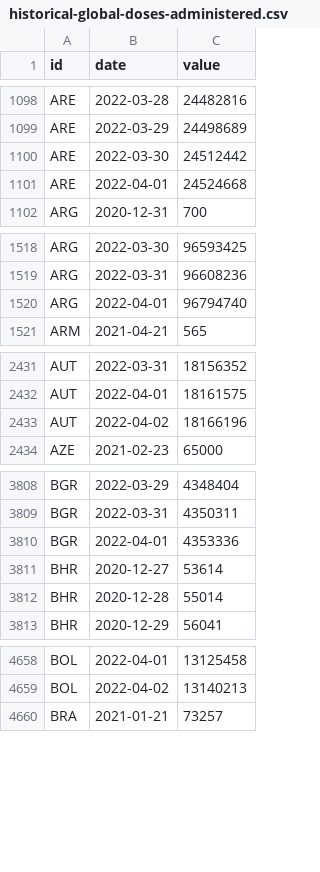
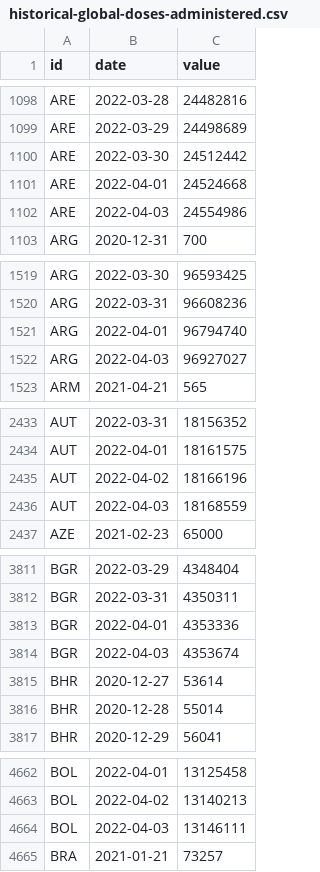
Before and after one commit to BloombergGraphics/covid-vaccine-tracker-data, a CSV file: data/historical-global-doses-administered.csv, drawn as a sheet; only a part is shown, gaps mark what is left out; the diff covers the shown part only.

Commit message:
update data

```diff
--- a/data/historical-global-doses-administered.csv
+++ b/data/historical-global-doses-administered.csv
@@ -1101,2 +1101,3 @@ ARE,2022-03-30,24512442
 ARE,2022-04-01,24524668
+ARE,2022-04-03,24554986
 ARG,2020-12-31,700
@@ -1520,2 +1521,3 @@ ARG,2022-03-31,96608236
 ARG,2022-04-01,96794740
+ARG,2022-04-03,96927027
 ARM,2021-04-21,565
@@ -2433,2 +2435,3 @@ AUT,2022-04-01,18161575
 AUT,2022-04-02,18166196
+AUT,2022-04-03,18168559
 AZE,2021-02-23,65000
@@ -3810,2 +3813,3 @@ BGR,2022-03-31,4350311
 BGR,2022-04-01,4353336
+BGR,2022-04-03,4353674
 BHR,2020-12-27,53614
@@ -4659,2 +4663,3 @@ BOL,2022-04-01,13125458
 BOL,2022-04-02,13140213
+BOL,2022-04-03,13146111
 BRA,2021-01-21,73257
```
Also changed, not shown: 21 added rows elsewhere in this file, data/current-global.csv, 1 other file.
